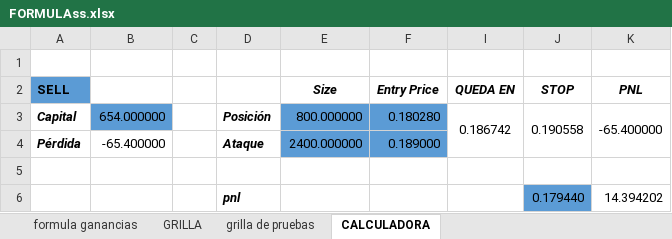
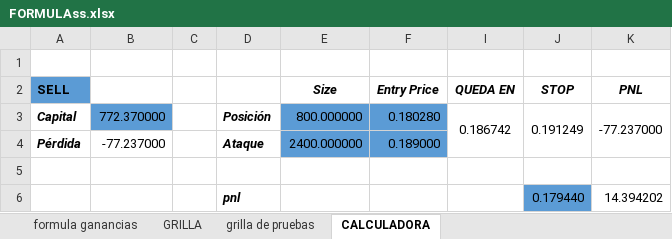
Before and after one commit to luisgomezzz/luchocrypto, an Excel workbook: old/FORMULAss.xlsx, sheet CALCULADORA, drawn as a sheet; values as stored, in another font and other column widths than the file's, no borders; the diff names each change by its address in the sheet, - before the commit and + after, or states it on an @@ line.

```diff
--- a/old/FORMULAss.xlsx (sheet CALCULADORA)
+++ b/old/FORMULAss.xlsx (sheet CALCULADORA)
-B3: 654.000000
+B3: 772.370000
-J3 (STOP): 0.190558
+J3 (STOP): 0.191249
-K3 (PNL): -65.400000
+K3 (PNL): -77.237000
-B4: -65.400000
+B4: -77.237000
```
Also changed, not shown: sheet grilla de pruebas, hidden cells, 1 other file.
